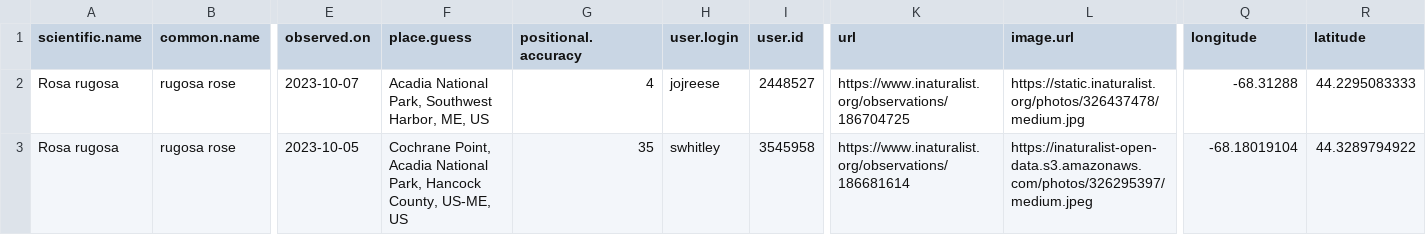
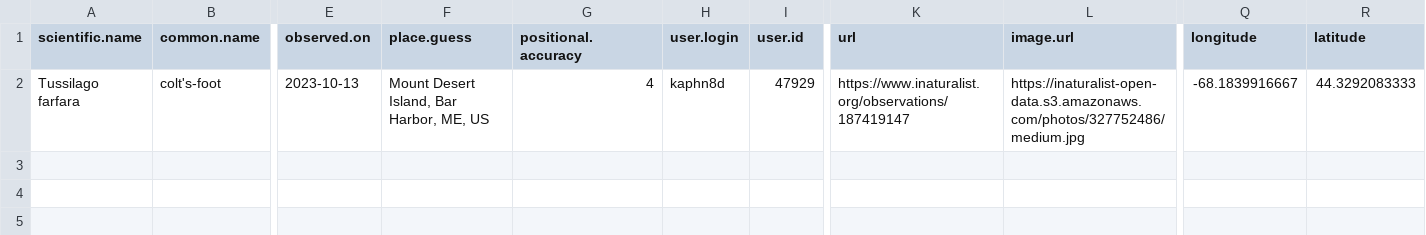
Before and after one commit to Kylelima21/ANP_managers_report, a CSV file: email_alerts/outputs/invasive_pestslist.csv, drawn as a sheet; only a part is shown, gaps mark what is left out; removed rows and columns are numbered as before the commit, all else as after; rows hold the shown columns only; the diff names each change by its address in the sheet, - before the commit and + after, or states it on an @@ line.

```diff
--- a/email_alerts/outputs/invasive_pestslist.csv
+++ b/email_alerts/outputs/invasive_pestslist.csv
-row 2: Rosa rugosa | rugosa rose | 2023-10-07 | Acadia National Park, Southwest Harbor, ME, US | 4 | jojreese | 2448527 | https://www.inaturalist.org/observations/186704725 | https://static.inaturalist.org/photos/326437478/medium.jpg | -68.31288 | 44.2295083333
-A2 (scientific.name): Rosa rugosa
+A2 (scientific.name): Tussilago farfara
-B2 (common.name): rugosa rose
+B2 (common.name): colt's-foot
-E2 (observed.on): 2023-10-05
+E2 (observed.on): 2023-10-13
-F2 (place.guess): Cochrane Point, Acadia National Park, Hancock County, US-ME, US
+F2 (place.guess): Mount Desert Island, Bar Harbor, ME, US
-G2 (positional.accuracy): 35
+G2 (positional.accuracy): 4
-H2 (user.login): swhitley
+H2 (user.login): kaphn8d
-I2 (user.id): 3545958
+I2 (user.id): 47929
-K2 (url): https://www.inaturalist.org/observations/186681614
+K2 (url): https://www.inaturalist.org/observations/187419147
-L2 (image.url): https://inaturalist-open-data.s3.amazonaws.com/photos/326295397/medium.jpeg
+L2 (image.url): https://inaturalist-open-data.s3.amazonaws.com/photos/327752486/medium.jpg
-Q2 (longitude): -68.18019104
+Q2 (longitude): -68.1839916667
-R2 (latitude): 44.3289794922
+R2 (latitude): 44.3292083333
```
Also changed, not shown: email_alerts/outputs/rare_specieslist.csv, email_alerts/outputs/te_specieslist.csv, 6 other files.
